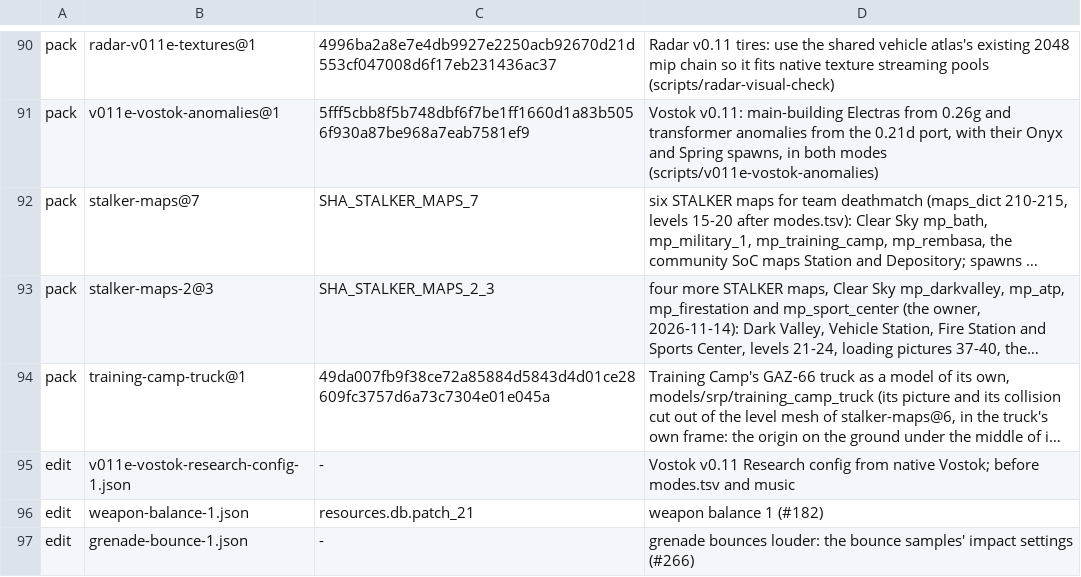
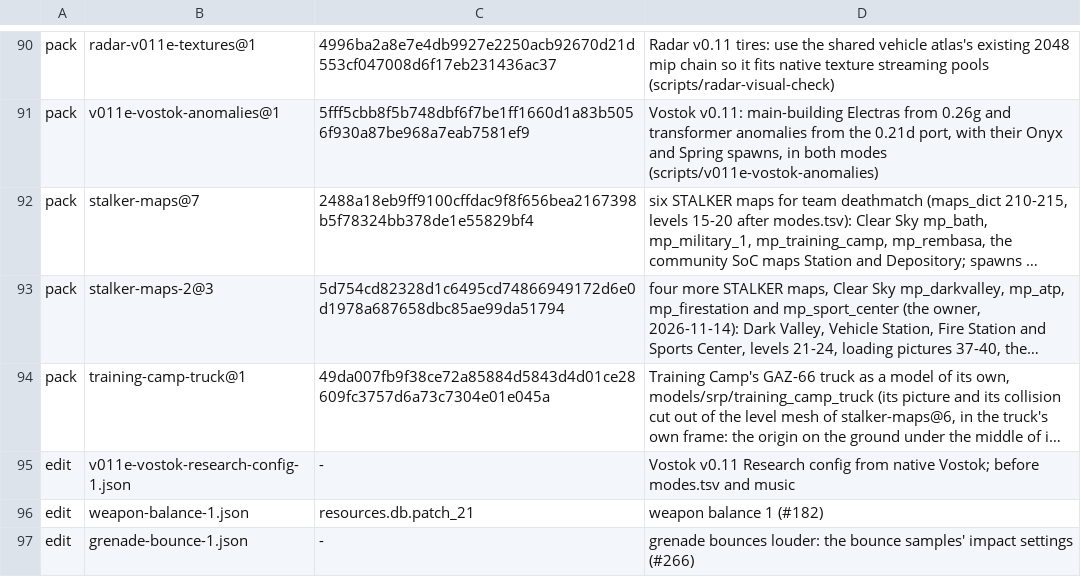
Before and after one commit to srp-survarium/skhid-srp, a TSV file: release/content.tsv, drawn as a sheet; only a part is shown, gaps mark what is left out; long unchanged cells end in …; the diff names each change by its address in the sheet, - before the commit and + after, or states it on an @@ line.

Commit message:
STALKER maps: pack hashes, grass check in build-content, gloss notes

```diff
--- a/release/content.tsv
+++ b/release/content.tsv
-C92: SHA_STALKER_MAPS_7
+C92: 2488a18eb9ff9100cffdac9f8f656bea2167398b5f78324bb378de1e55829bf4
-C93: SHA_STALKER_MAPS_2_3
+C93: 5d754cd82328d1c6495cd74866949172d6e0d1978a687658dbc85ae99da51794
```
Also changed, not shown: 2 other files.
